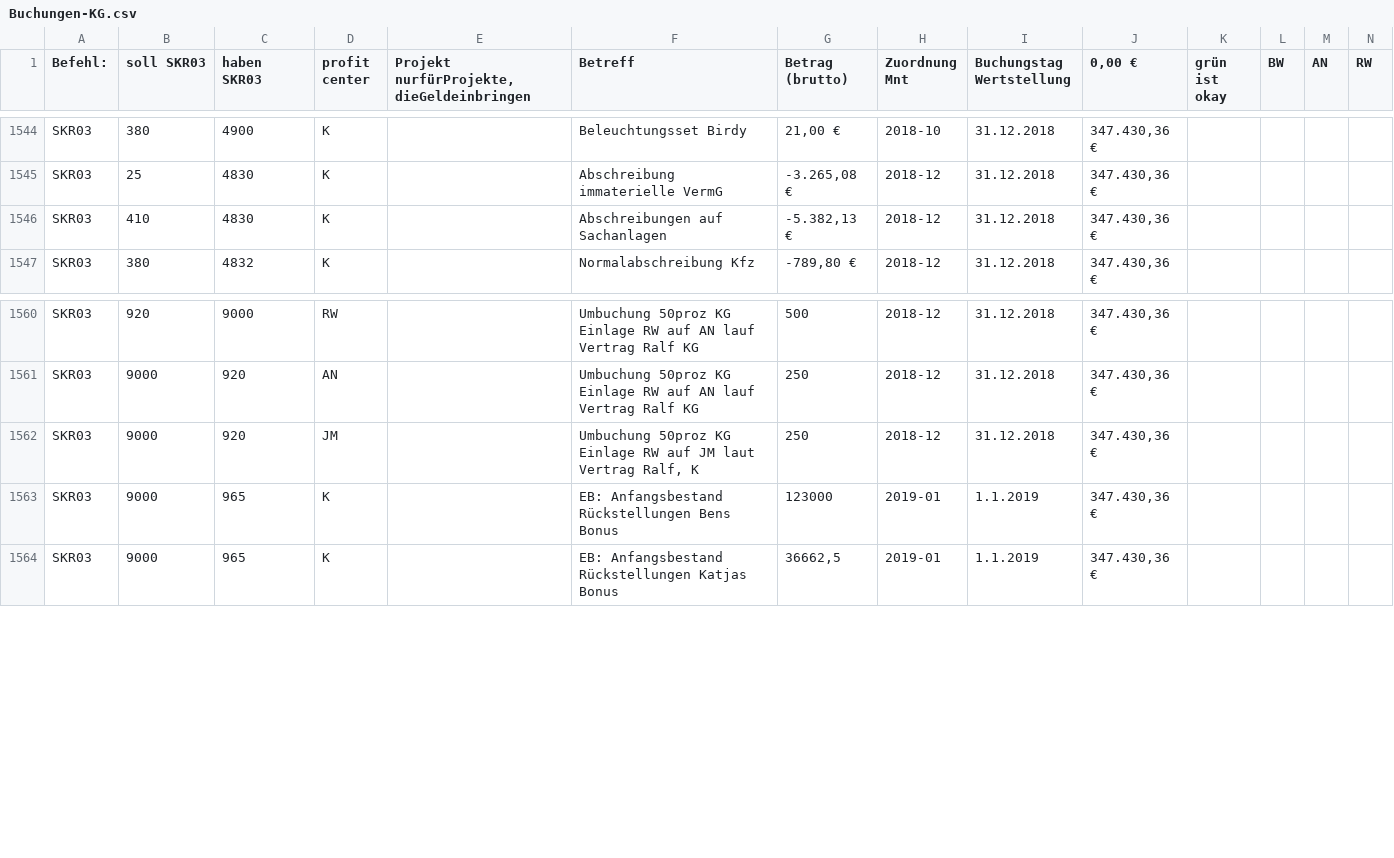
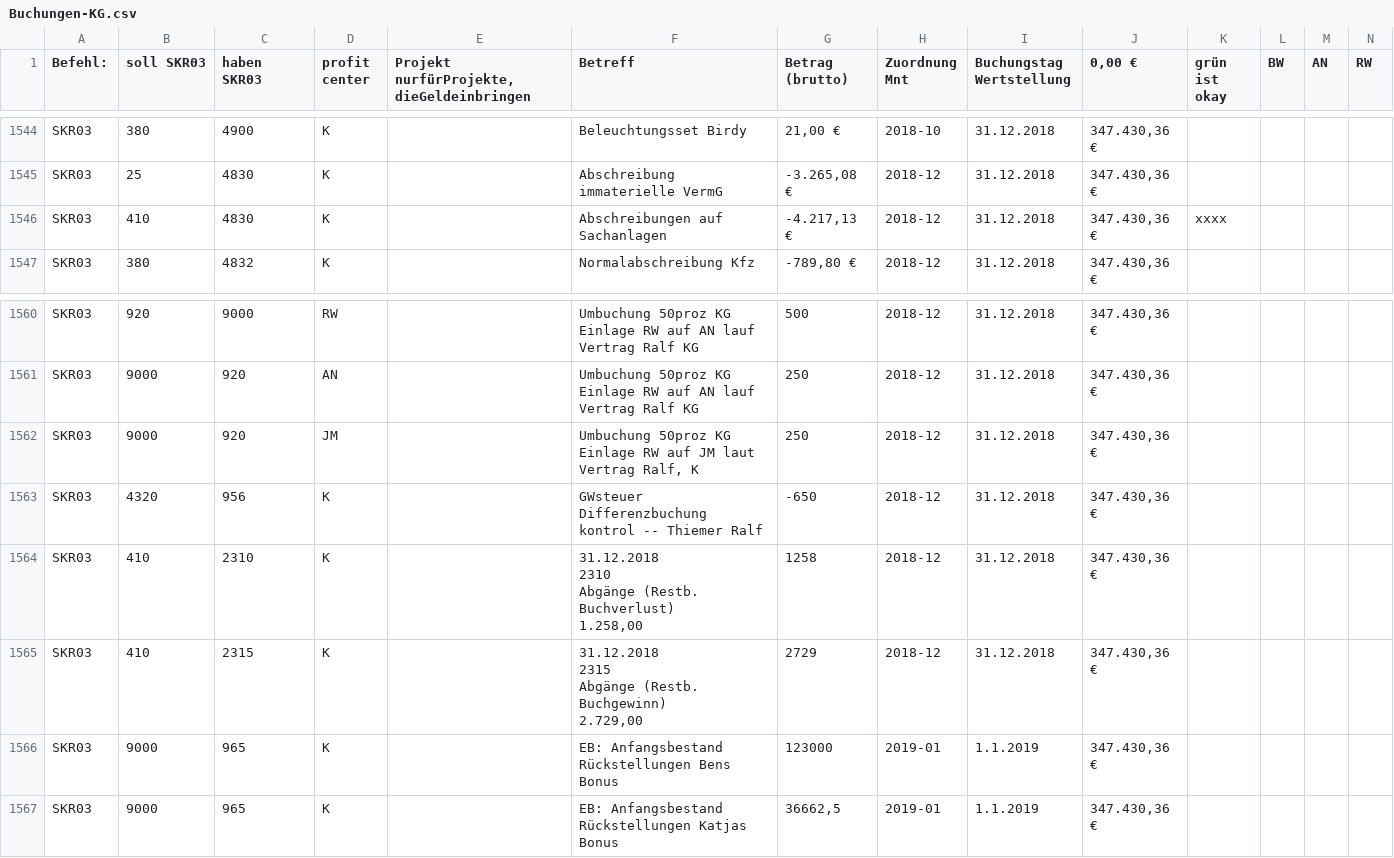
Before and after one commit to rwirdemann/kontrol, a CSV file: Buchungen-KG.csv, drawn as a sheet; only a part is shown, gaps mark what is left out; rows hold the shown columns only; ↵ is a line break in a cell; the diff covers the shown part only; the diff names each change by its address in the sheet, - before the commit and + after, or states it on an @@ line.

```diff
--- a/Buchungen-KG.csv
+++ b/Buchungen-KG.csv
-G1546 (Betrag (brutto)): -5.382,13 €
+G1546 (Betrag (brutto)): -4.217,13 €
-K1546 (grün ist okay): (empty)
+K1546 (grün ist okay): xxxx
+row 1563: SKR03 | 4320 | 956 | K |  | GWsteuer Differenzbuchung kontrol -- Thiemer Ralf | -650 | 2018-12 | 31.12.2018 | 347.430,36 €
+row 1564: SKR03 | 410 | 2310 | K |  | 31.12.2018 ↵ 2310 ↵ Abgänge (Restb. Buchverlust) ↵ 1.258,00 | 1258 | 2018-12 | 31.12.2018 | 347.430,36 €
+row 1565: SKR03 | 410 | 2315 | K |  | 31.12.2018 ↵ 2315 ↵ Abgänge (Restb. Buchgewinn) ↵ 2.729,00 | 2729 | 2018-12 | 31.12.2018 | 347.430,36 €
```
Also changed, not shown: 1 added row and 51 edited cells elsewhere in this file, 2 other files.
